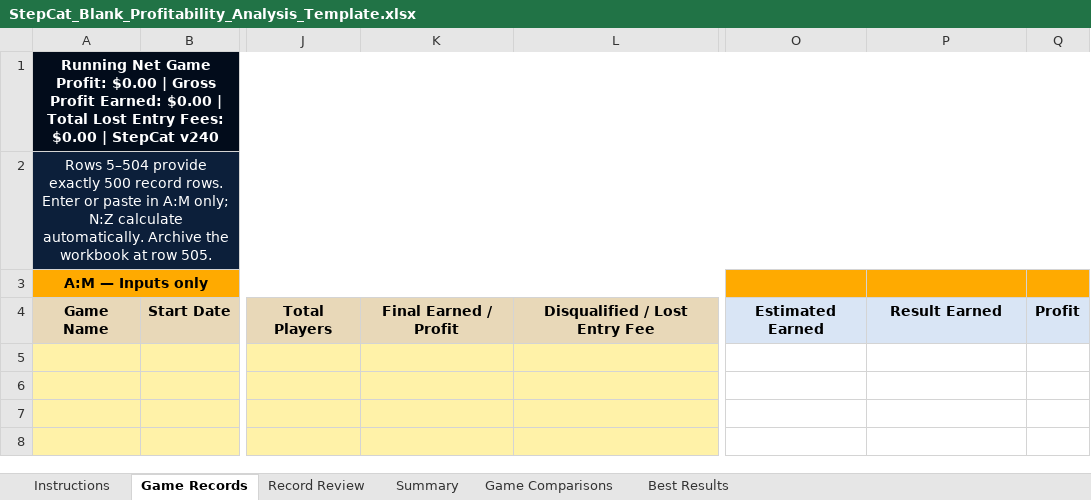
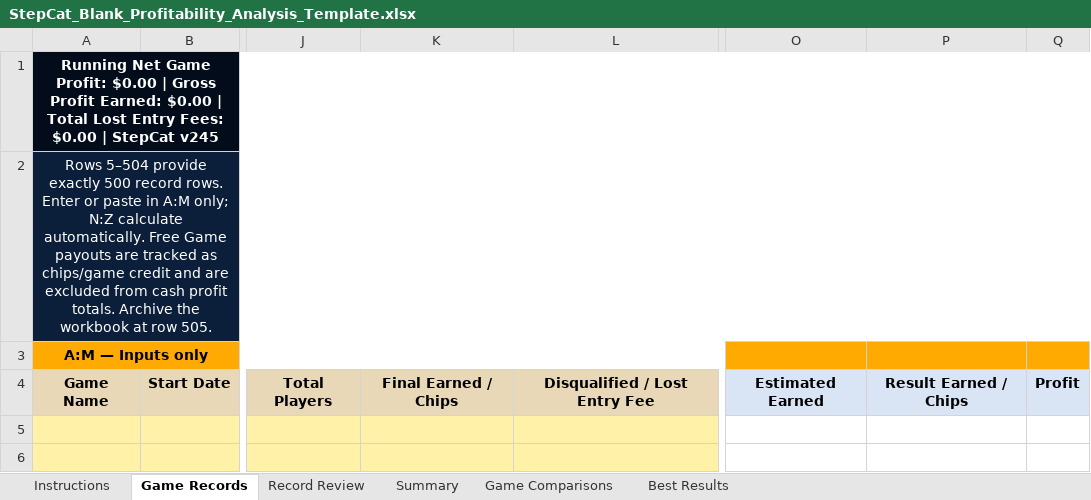
Before and after one commit to gatorball345-ux/StepBet-Profit-Calculator-, an Excel workbook: StepCat_Blank_Profitability_Analysis_Template.xlsx, sheet Game Records, drawn as a sheet; only a part is shown, gaps mark what is left out; the shorter side is filled out with more unchanged rows; values as stored, in another font and other column widths than the file's, no borders; conditional formats not drawn; the diff names each change by its address in the sheet, - before the commit and + after, or states it on an @@ line.

Commit message:
Add files via upload
Corrected math for earned game credits

```diff
--- a/StepCat_Blank_Profitability_Analysis_Template.xlsx (sheet Game Records)
+++ b/StepCat_Blank_Profitability_Analysis_Template.xlsx (sheet Game Records)
-A1 (A:M — Inputs only): …| StepCat v240
+A1 (A:M — Inputs only): …| StepCat v245
-A2 (A:M — Inputs only): …calculate automatically. Archive the…
+A2 (A:M — Inputs only): …calculate automatically. Free Game payouts are tracked as chips/game credit and are excluded from cash profit totals. Archive the…
-K4: Final Earned / Profit
+K4: Final Earned / Chips
-P4: Result Earned
+P4: Result Earned / Chips
```
Also changed, not shown: sheet Instructions, sheet Game Comparisons, sheet Summary, sheet Best Results, sheet Record Review, 5 other files.
